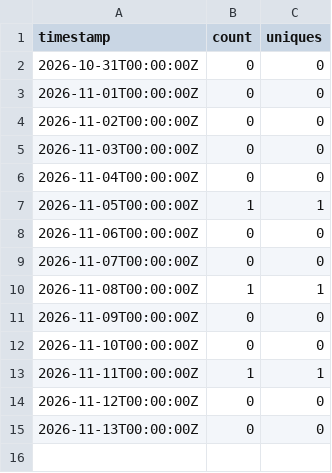
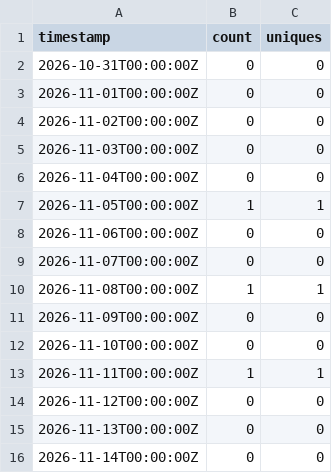
Before and after one commit to Aampidy/student-style-solution, a CSV file: traffic/views.csv, drawn as a sheet.

```diff
--- a/traffic/views.csv
+++ b/traffic/views.csv
@@ -15 +15,2 @@ timestamp,count,uniques
 2026-11-13T00:00:00Z,0,0
+2026-11-14T00:00:00Z,0,0
```
Also changed, not shown: traffic/clones.csv, 4 other files.
